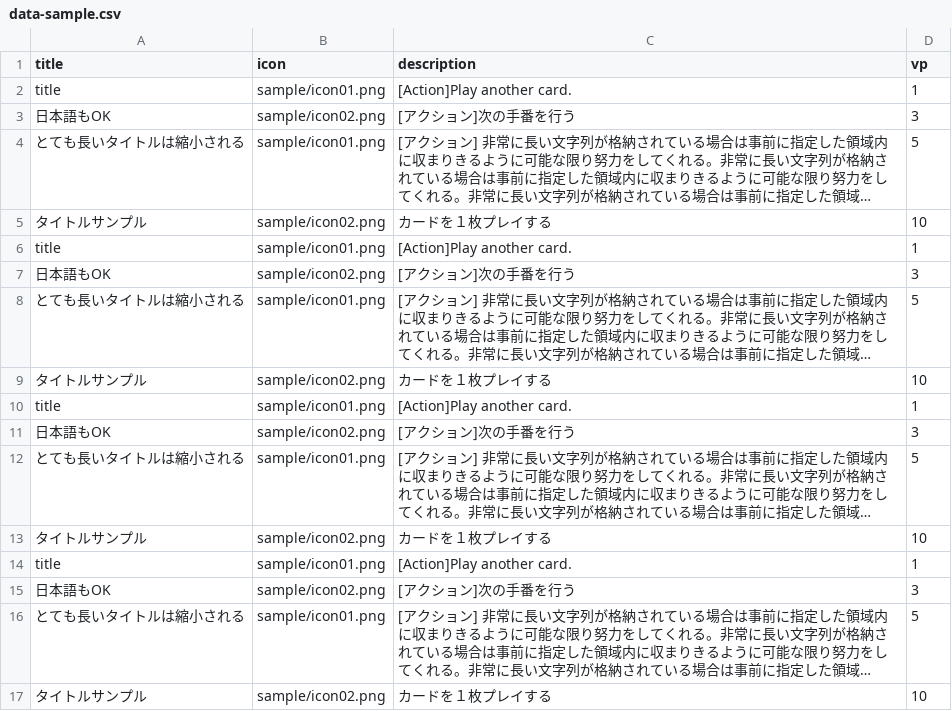
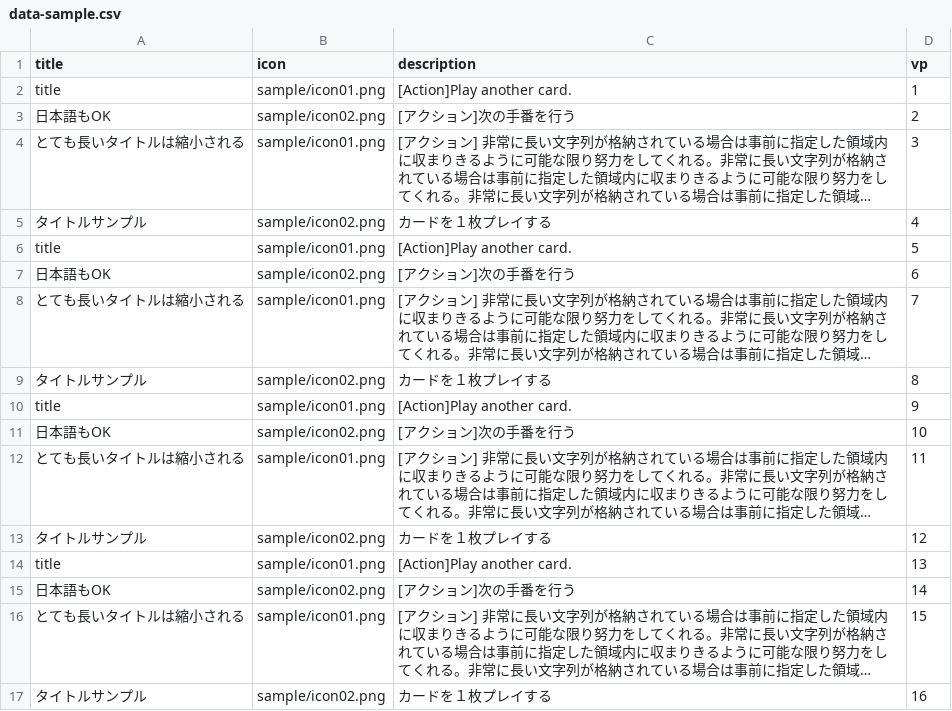
Before and after one commit to a-hisame/testplay-card-generator, a CSV file: data-sample.csv, drawn as a sheet; long unchanged cells end in …; the diff names each change by its address in the sheet, - before the commit and + after, or states it on an @@ line.

```diff
--- a/data-sample.csv
+++ b/data-sample.csv
-D3 (vp): 3
+D3 (vp): 2
-D4 (vp): 5
+D4 (vp): 3
-D5 (vp): 10
+D5 (vp): 4
-D6 (vp): 1
+D6 (vp): 5
-D7 (vp): 3
+D7 (vp): 6
-D8 (vp): 5
+D8 (vp): 7
-D9 (vp): 10
+D9 (vp): 8
-D10 (vp): 1
+D10 (vp): 9
-D11 (vp): 3
+D11 (vp): 10
-D12 (vp): 5
+D12 (vp): 11
-D13 (vp): 10
+D13 (vp): 12
-D14 (vp): 1
+D14 (vp): 13
-D15 (vp): 3
+D15 (vp): 14
-D16 (vp): 5
+D16 (vp): 15
-D17 (vp): 10
+D17 (vp): 16
```
Also changed, not shown: 4 other files.
